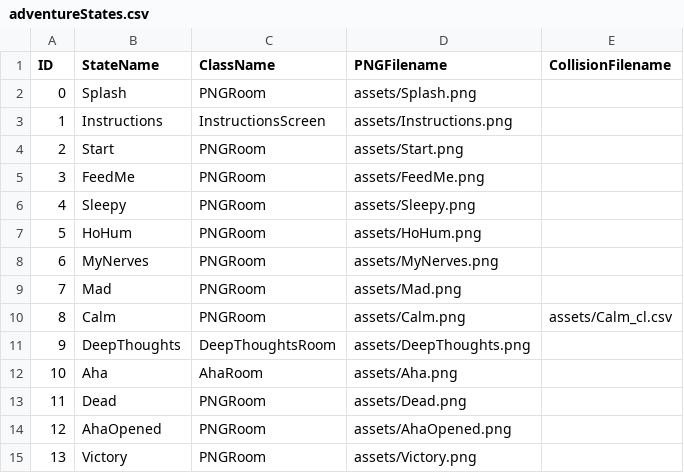
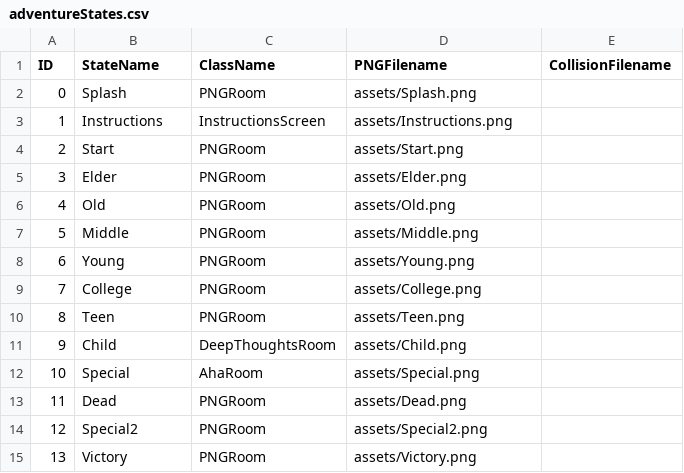
Before and after one commit to SebastianRojas748/CovidGame, a CSV file: data/adventureStates.csv, drawn as a sheet.

```diff
--- a/data/adventureStates.csv
+++ b/data/adventureStates.csv
@@ -4,12 +4,12 @@ ID,StateName,ClassName,PNGFilename,CollisionFilename
 2,Start,PNGRoom,assets/Start.png,
-3,FeedMe,PNGRoom,assets/FeedMe.png,
-4,Sleepy,PNGRoom,assets/Sleepy.png,
-5,HoHum,PNGRoom,assets/HoHum.png,
-6,MyNerves,PNGRoom,assets/MyNerves.png,
-7,Mad,PNGRoom,assets/Mad.png,
-8,Calm,PNGRoom,assets/Calm.png,assets/Calm_cl.csv
-9,DeepThoughts,DeepThoughtsRoom,assets/DeepThoughts.png,
-10,Aha,AhaRoom,assets/Aha.png,
+3,Elder,PNGRoom,assets/Elder.png,
+4,Old,PNGRoom,assets/Old.png,
+5,Middle,PNGRoom,assets/Middle.png,
+6,Young,PNGRoom,assets/Young.png,
+7,College,PNGRoom,assets/College.png,
+8,Teen,PNGRoom,assets/Teen.png,
+9,Child,DeepThoughtsRoom,assets/Child.png,
+10,Special,AhaRoom,assets/Special.png,
 11,Dead,PNGRoom,assets/Dead.png,
-12,AhaOpened,PNGRoom,assets/AhaOpened.png,
+12,Special2,PNGRoom,assets/Special2.png,
 13,Victory,PNGRoom,assets/Victory.png,
```
Also changed, not shown: data/interactionTable.csv, 23 other files.
